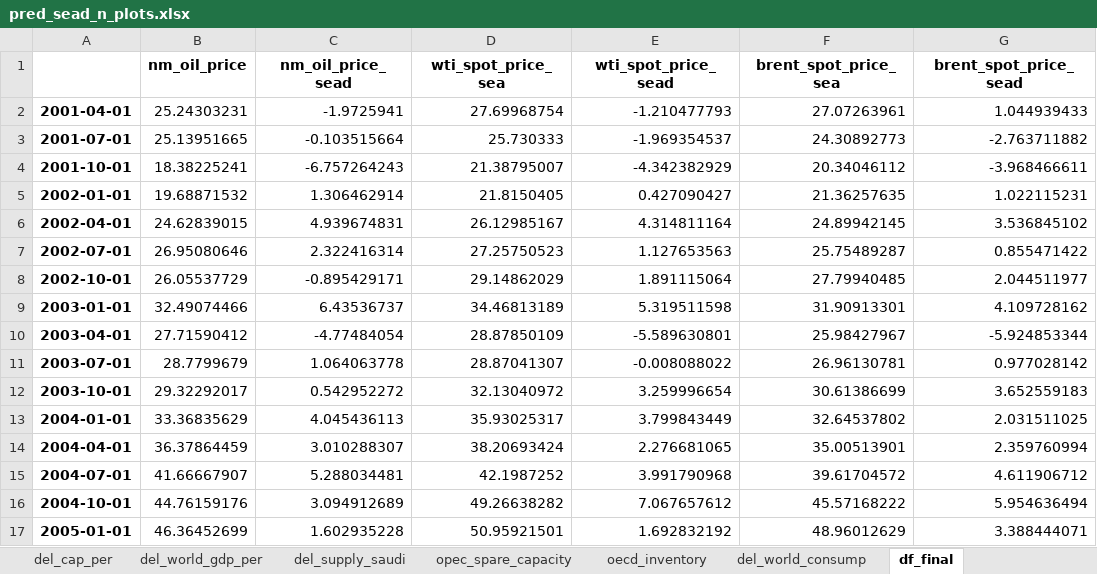
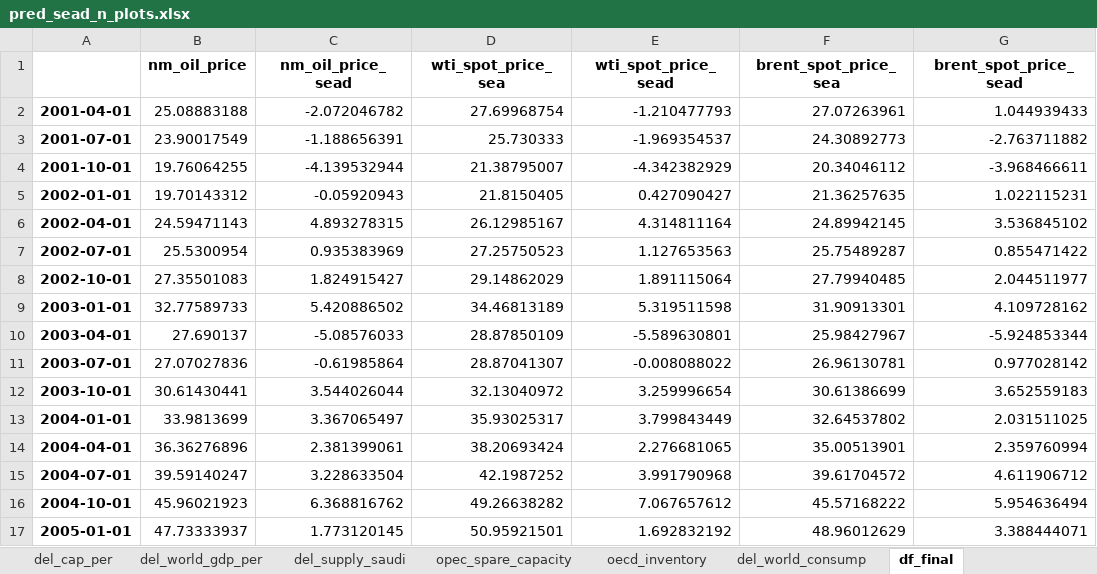
Before and after one commit to Asif-Rasool/Project-Oil-Price, an Excel workbook: Outputs/pred_sead_n_plots.xlsx, sheet df_final, drawn as a sheet; only a part is shown; values as stored, in another font and other column widths than the file's, no borders; the diff covers the shown part only; the diff names each change by its address in the sheet, - before the commit and + after, or states it on an @@ line.

```diff
--- a/Outputs/pred_sead_n_plots.xlsx (sheet df_final)
+++ b/Outputs/pred_sead_n_plots.xlsx (sheet df_final)
-B2 (nm_oil_price): 25.24303231
+B2 (nm_oil_price): 25.08883188
-C2 (nm_oil_price_sead): -1.9725941
+C2 (nm_oil_price_sead): -2.072046782
-B3 (nm_oil_price): 25.13951665
+B3 (nm_oil_price): 23.90017549
-C3 (nm_oil_price_sead): -0.103515664
+C3 (nm_oil_price_sead): -1.188656391
-B4 (nm_oil_price): 18.38225241
+B4 (nm_oil_price): 19.76064255
-C4 (nm_oil_price_sead): -6.757264243
+C4 (nm_oil_price_sead): -4.139532944
-B5 (nm_oil_price): 19.68871532
+B5 (nm_oil_price): 19.70143312
-C5 (nm_oil_price_sead): 1.306462914
+C5 (nm_oil_price_sead): -0.05920943
-B6 (nm_oil_price): 24.62839015
+B6 (nm_oil_price): 24.59471143
-C6 (nm_oil_price_sead): 4.939674831
+C6 (nm_oil_price_sead): 4.893278315
-B7 (nm_oil_price): 26.95080646
+B7 (nm_oil_price): 25.5300954
-C7 (nm_oil_price_sead): 2.322416314
+C7 (nm_oil_price_sead): 0.935383969
-B8 (nm_oil_price): 26.05537729
+B8 (nm_oil_price): 27.35501083
-C8 (nm_oil_price_sead): -0.895429171
+C8 (nm_oil_price_sead): 1.824915427
-B9 (nm_oil_price): 32.49074466
+B9 (nm_oil_price): 32.77589733
-C9 (nm_oil_price_sead): 6.43536737
+C9 (nm_oil_price_sead): 5.420886502
-B10 (nm_oil_price): 27.71590412
+B10 (nm_oil_price): 27.690137
-C10 (nm_oil_price_sead): -4.77484054
+C10 (nm_oil_price_sead): -5.08576033
-B11 (nm_oil_price): 28.7799679
+B11 (nm_oil_price): 27.07027836
-C11 (nm_oil_price_sead): 1.064063778
+C11 (nm_oil_price_sead): -0.61985864
-B12 (nm_oil_price): 29.32292017
+B12 (nm_oil_price): 30.61430441
-C12 (nm_oil_price_sead): 0.542952272
+C12 (nm_oil_price_sead): 3.544026044
-B13 (nm_oil_price): 33.36835629
+B13 (nm_oil_price): 33.9813699
-C13 (nm_oil_price_sead): 4.045436113
+C13 (nm_oil_price_sead): 3.367065497
-B14 (nm_oil_price): 36.37864459
+B14 (nm_oil_price): 36.36276896
-C14 (nm_oil_price_sead): 3.010288307
+C14 (nm_oil_price_sead): 2.381399061
-B15 (nm_oil_price): 41.66667907
+B15 (nm_oil_price): 39.59140247
-C15 (nm_oil_price_sead): 5.288034481
+C15 (nm_oil_price_sead): 3.228633504
-B16 (nm_oil_price): 44.76159176
+B16 (nm_oil_price): 45.96021923
-C16 (nm_oil_price_sead): 3.094912689
+C16 (nm_oil_price_sead): 6.368816762
-B17 (nm_oil_price): 46.36452699
+B17 (nm_oil_price): 47.73333937
-C17 (nm_oil_price_sead): 1.602935228
+C17 (nm_oil_price_sead): 1.773120145
```
Also changed, not shown: 3 added rows and 146 edited cells elsewhere in this sheet, sheet nm_oil_price, sheet index_china_gdp, sheet wti_spot_price, sheet brent_spot_price, sheet opec, sheet non_opec, 17 more sheets, charts or pictures, Outputs/dat_pred_sea.xlsx, 27 other files.
